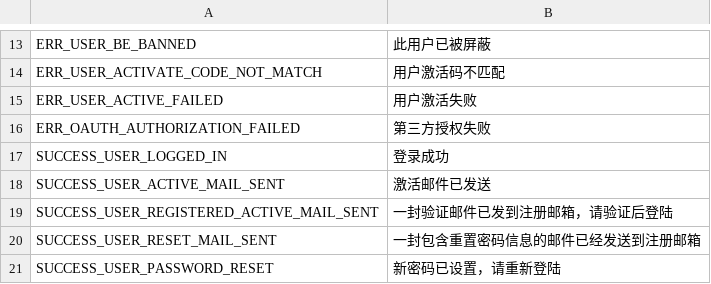
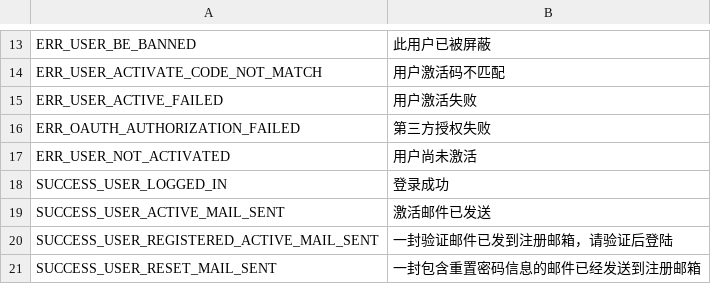
Before and after one commit to dragonling/phalcon, a CSV file: languages/zh_CN.csv, drawn as a sheet; only a part is shown, gaps mark what is left out; the shorter side is filled out with more unchanged rows.

```diff
--- a/languages/zh_CN.csv
+++ b/languages/zh_CN.csv
@@ -16,2 +16,3 @@ ERR_USER_ACTIVE_FAILED,用户激活失败
 ERR_OAUTH_AUTHORIZATION_FAILED,第三方授权失败
+ERR_USER_NOT_ACTIVATED,用户尚未激活
 SUCCESS_USER_LOGGED_IN,登录成功
```
Also changed, not shown: 1 other file.
